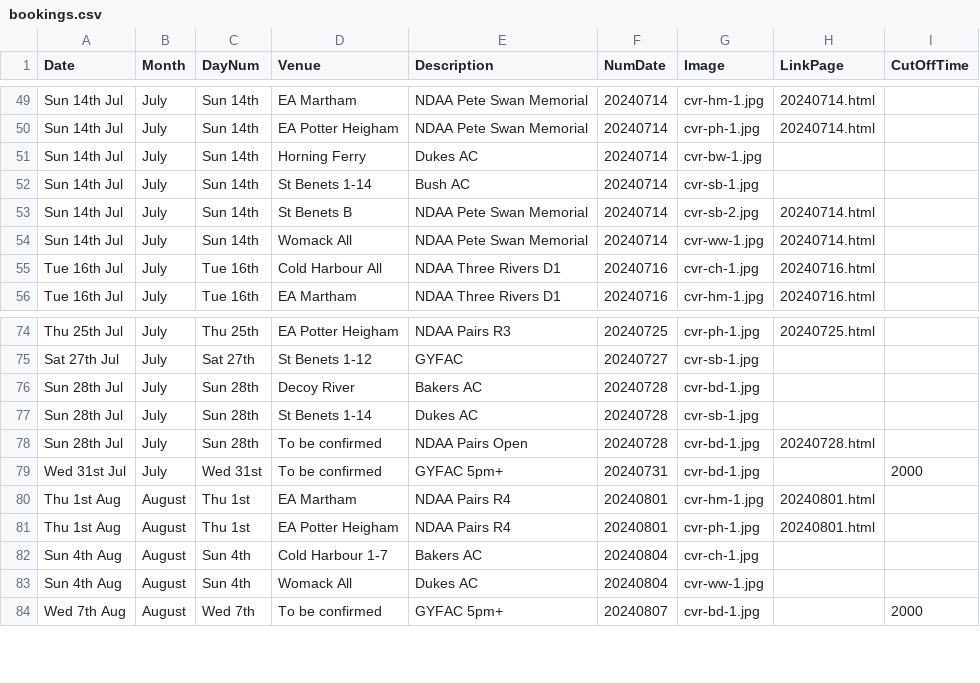
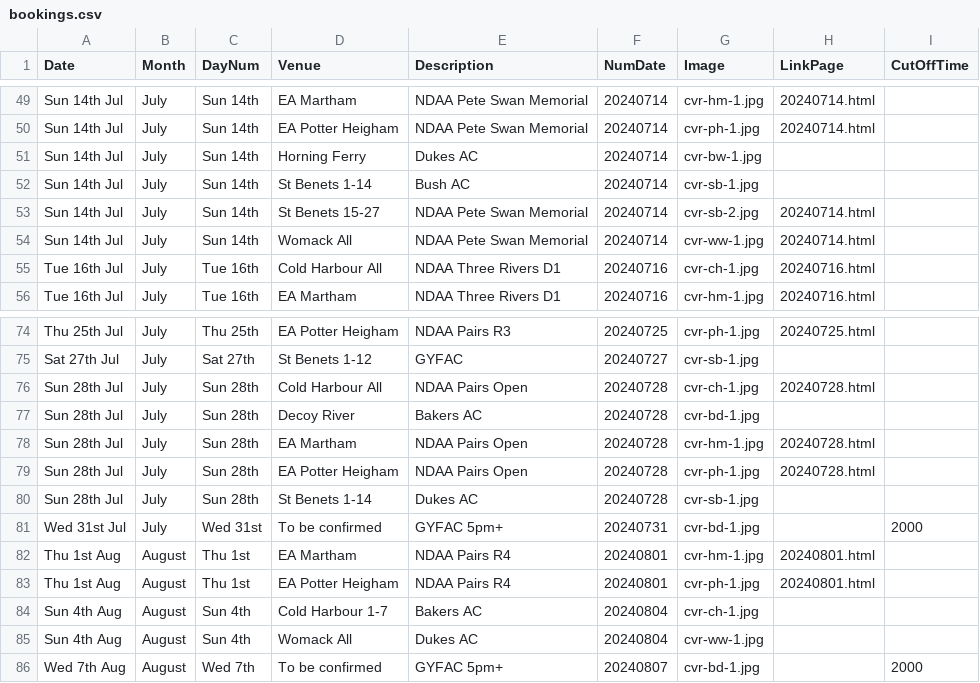
Before and after one commit to ndaa-developer/ndaa-release-two, a CSV file: _data/bookings.csv, drawn as a sheet; only a part is shown, gaps mark what is left out.

Commit message:
28 July match & bookings

```diff
--- a/_data/bookings.csv
+++ b/_data/bookings.csv
@@ -52,3 +52,3 @@ Sun 14th Jul,July,Sun 14th,Horning Ferry,Dukes AC,20240714,cvr-bw-1.jpg,,
 Sun 14th Jul,July,Sun 14th,St Benets 1-14,Bush AC,20240714,cvr-sb-1.jpg,,
-Sun 14th Jul,July,Sun 14th,St Benets B,NDAA Pete Swan Memorial,20240714,cvr-sb-2.jpg,20240714.html,
+Sun 14th Jul,July,Sun 14th,St Benets 15-27,NDAA Pete Swan Memorial,20240714,cvr-sb-2.jpg,20240714.html,
 Sun 14th Jul,July,Sun 14th,Womack All,NDAA Pete Swan Memorial,20240714,cvr-ww-1.jpg,20240714.html,
@@ -75,5 +75,7 @@ Thu 25th Jul,July,Thu 25th,EA Potter Heigham,NDAA Pairs R3,20240725,cvr-ph-1.jpg
 Sat 27th Jul,July,Sat 27th,St Benets 1-12,GYFAC,20240727,cvr-sb-1.jpg,,
+Sun 28th Jul,July,Sun 28th,Cold Harbour All,NDAA Pairs Open,20240728,cvr-ch-1.jpg,20240728.html,
 Sun 28th Jul,July,Sun 28th,Decoy River,Bakers AC,20240728,cvr-bd-1.jpg,,
+Sun 28th Jul,July,Sun 28th,EA Martham,NDAA Pairs Open,20240728,cvr-hm-1.jpg,20240728.html,
+Sun 28th Jul,July,Sun 28th,EA Potter Heigham,NDAA Pairs Open,20240728,cvr-ph-1.jpg,20240728.html,
 Sun 28th Jul,July,Sun 28th,St Benets 1-14,Dukes AC,20240728,cvr-sb-1.jpg,,
-Sun 28th Jul,July,Sun 28th,To be confirmed,NDAA Pairs Open,20240728,cvr-bd-1.jpg,20240728.html,
 Wed 31st Jul,July,Wed 31st,To be confirmed,GYFAC 5pm+,20240731,cvr-bd-1.jpg,,2000
```
Also changed, not shown: _data/matches.csv, 1 other file.
